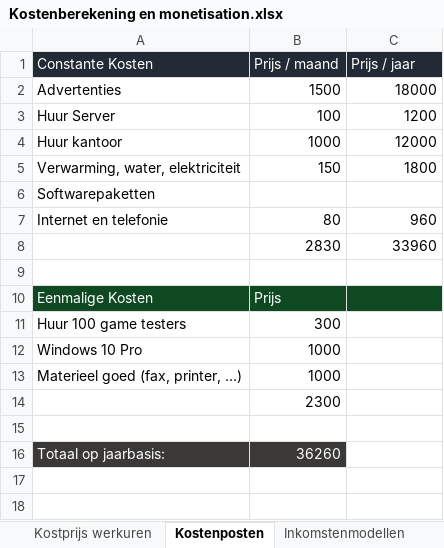
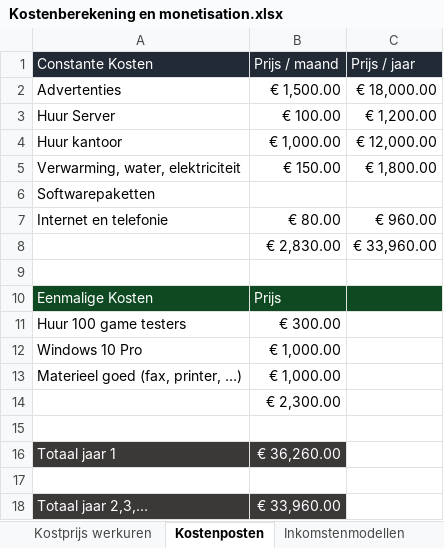
Before and after one commit to Yentis/Geometry-Infringement, an Excel workbook: Ontwikkelingstraject/Kostenberekening en monetisation.xlsx, sheet Kostenposten, drawn as a sheet; values as stored, in another font and other column widths than the file's, no borders; removed rows and columns are numbered as before the commit, all else as after; the diff names each change by its address in the sheet, - before the commit and + after, or states it on an @@ line.

```diff
--- a/Ontwikkelingstraject/Kostenberekening en monetisation.xlsx (sheet Kostenposten)
+++ b/Ontwikkelingstraject/Kostenberekening en monetisation.xlsx (sheet Kostenposten)
-B2 (Prijs / maand): 1500
+B2 (Prijs / maand): € 1,500.00
-C2 (Prijs / jaar): 18000
+C2 (Prijs / jaar): € 18,000.00
-B3 (Prijs / maand): 100
+B3 (Prijs / maand): € 100.00
-C3 (Prijs / jaar): 1200
+C3 (Prijs / jaar): € 1,200.00
-B4 (Prijs / maand): 1000
+B4 (Prijs / maand): € 1,000.00
-C4 (Prijs / jaar): 12000
+C4 (Prijs / jaar): € 12,000.00
-B5 (Prijs / maand): 150
+B5 (Prijs / maand): € 150.00
-C5 (Prijs / jaar): 1800
+C5 (Prijs / jaar): € 1,800.00
-B7 (Prijs / maand): 80
+B7 (Prijs / maand): € 80.00
-C7 (Prijs / jaar): 960
+C7 (Prijs / jaar): € 960.00
-row 8:  | 2830 | 33960
+row 8:  | € 2,830.00 | € 33,960.00
-B11 (Prijs / maand): 300
+B11 (Prijs / maand): € 300.00
-B12:B13 (Prijs / maand): 1000
+B12:B13 (Prijs / maand): € 1,000.00
-B14 (Prijs / maand): 2300
+B14 (Prijs / maand): € 2,300.00
+row 16: Totaal jaar 1 | € 36,260.00
-row 17: Totaal op jaarbasis: | 36260
+row 17: (empty)
-A17:B17 fill: #3B3838
+A17:B17 fill: none
+row 18: Totaal jaar 2,3,… | € 33,960.00
```
Also changed, not shown: sheet Break-Even schatting, sheet Inkomstenmodellen, sheet Kostprijs werkuren, other sheet tabs.
